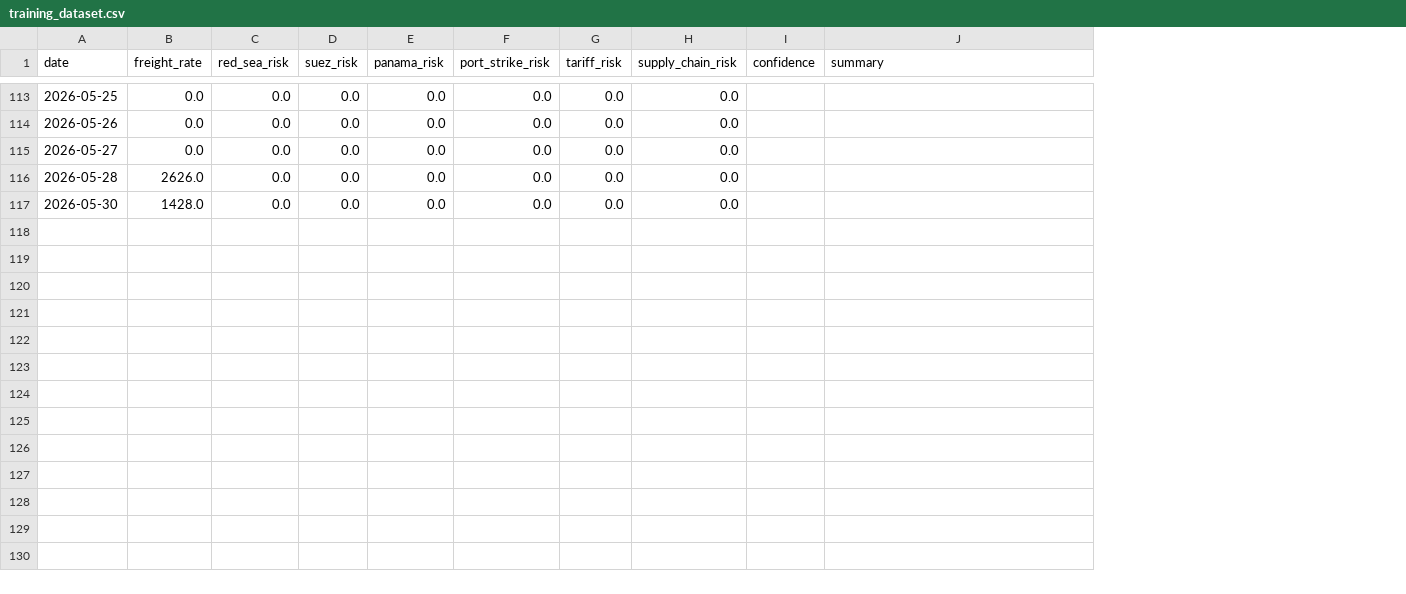
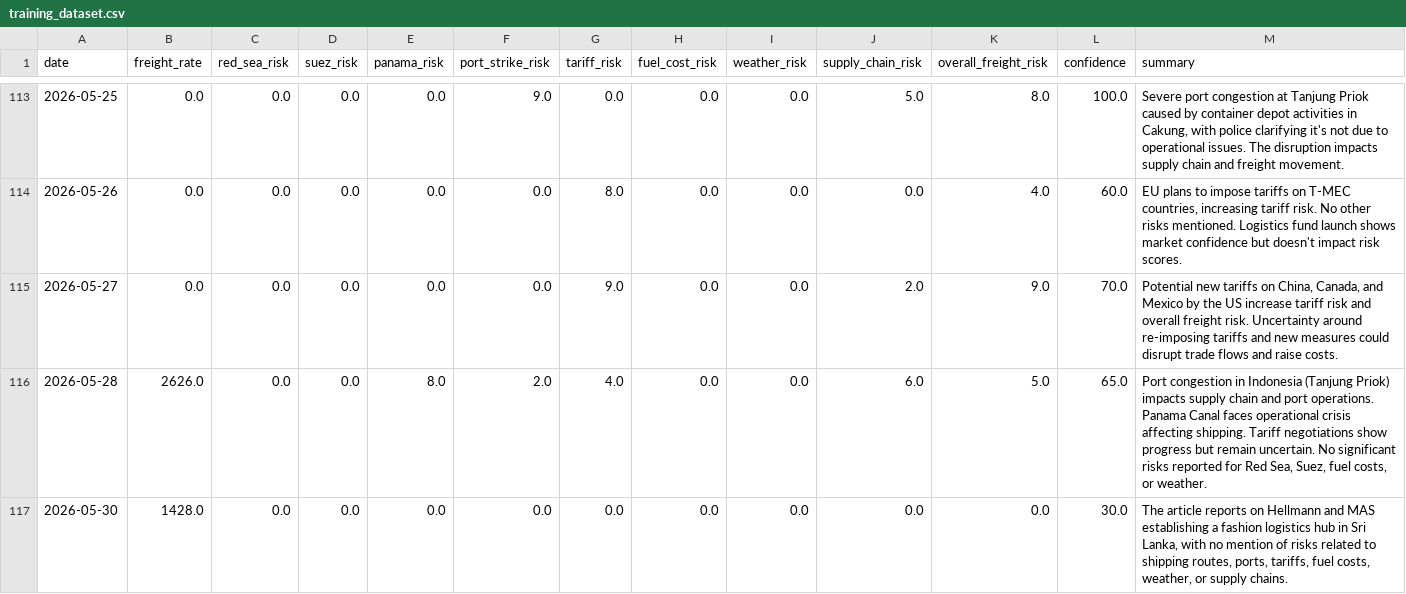
Before and after one commit to Ayus-2006/OceanIQ, a CSV file: data/processed/training_dataset.csv, drawn as a sheet; only a part is shown, gaps mark what is left out; addresses are those after the commit; the diff covers the shown part only; the diff names each change by its address in the sheet, - before the commit and + after, or states it on an @@ line.

```diff
--- a/data/processed/training_dataset.csv
+++ b/data/processed/training_dataset.csv
+column H (fuel_cost_risk), rows 113-117: all 0.0
+column I (weather_risk), rows 113-117: all 0.0
+column K (overall_freight_risk), rows 113-117: 8.0 | 4.0 | 9.0 | 5.0 | 0.0
-F113 (port_strike_risk): 0.0
+F113 (port_strike_risk): 9.0
-J113 (supply_chain_risk): 0.0
+J113 (supply_chain_risk): 5.0
-L113 (confidence): (empty)
+L113 (confidence): 100.0
-M113 (summary): (empty)
+M113 (summary): Severe port congestion at Tanjung Priok caused by container depot activities in Cakung, with police clarifying it's not due to operational issues. The disruption impacts supply chain and freight movement.
-G114 (tariff_risk): 0.0
+G114 (tariff_risk): 8.0
-L114 (confidence): (empty)
+L114 (confidence): 60.0
-M114 (summary): (empty)
+M114 (summary): EU plans to impose tariffs on T-MEC countries, increasing tariff risk. No other risks mentioned. Logistics fund launch shows market confidence but doesn't impact risk scores.
-G115 (tariff_risk): 0.0
+G115 (tariff_risk): 9.0
-J115 (supply_chain_risk): 0.0
+J115 (supply_chain_risk): 2.0
-L115 (confidence): (empty)
+L115 (confidence): 70.0
-M115 (summary): (empty)
+M115 (summary): Potential new tariffs on China, Canada, and Mexico by the US increase tariff risk and overall freight risk. Uncertainty around re-imposing tariffs and new measures could disrupt trade flows and raise costs.
-E116 (panama_risk): 0.0
+E116 (panama_risk): 8.0
-F116 (port_strike_risk): 0.0
+F116 (port_strike_risk): 2.0
-G116 (tariff_risk): 0.0
+G116 (tariff_risk): 4.0
-J116 (supply_chain_risk): 0.0
+J116 (supply_chain_risk): 6.0
-L116 (confidence): (empty)
+L116 (confidence): 65.0
-M116 (summary): (empty)
+M116 (summary): Port congestion in Indonesia (Tanjung Priok) impacts supply chain and port operations. Panama Canal faces operational crisis affecting shipping. Tariff negotiations show progress but remain uncertain. No significant risks reported for Red Sea, Suez, fuel costs, or weather.
-L117 (confidence): (empty)
+L117 (confidence): 30.0
-M117 (summary): (empty)
+M117 (summary): The article reports on Hellmann and MAS establishing a fashion logistics hub in Sri Lanka, with no mention of risks related to shipping routes, ports, tariffs, fuel costs, weather, or supply chains.
```
Also changed, not shown: 63 edited cells elsewhere in this file, data/processed/model_dataset.csv, 8 other files.
